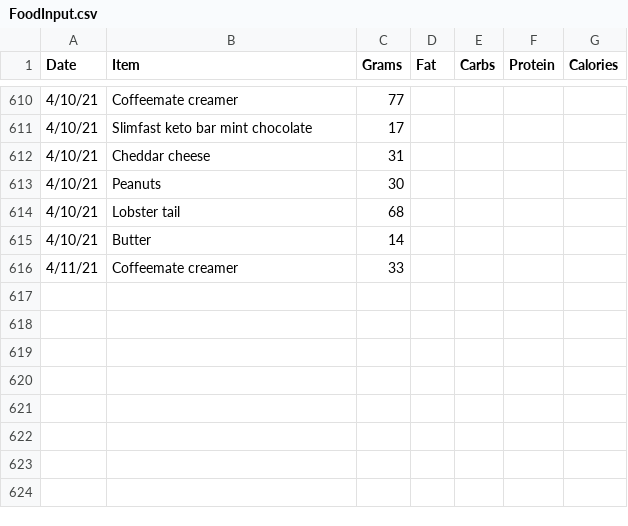
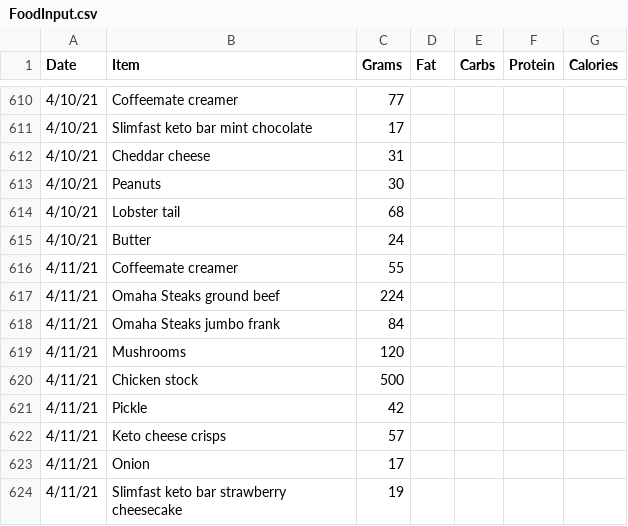
Before and after one commit to tbcombs/Food, a CSV file: FoodInput.csv, drawn as a sheet; only a part is shown, gaps mark what is left out.

Commit message:
Update FoodInput.csv

```diff
--- a/FoodInput.csv
+++ b/FoodInput.csv
@@ -614,3 +614,11 @@ Date,Item,Grams,Fat,Carbs,Protein,Calories
 4/10/21,Lobster tail,68,,,,
-4/10/21,Butter,14,,,,
-4/11/21,Coffeemate creamer,33,,,,
+4/10/21,Butter,24,,,,
+4/11/21,Coffeemate creamer,55,,,,
+4/11/21,Omaha Steaks ground beef,224,,,,
+4/11/21,Omaha Steaks jumbo frank,84,,,,
+4/11/21,Mushrooms,120,,,,
+4/11/21,Chicken stock,500,,,,
+4/11/21,Pickle,42,,,,
+4/11/21,Keto cheese crisps,57,,,,
+4/11/21,Onion,17,,,,
+4/11/21,Slimfast keto bar strawberry cheesecake,19,,,,
```
